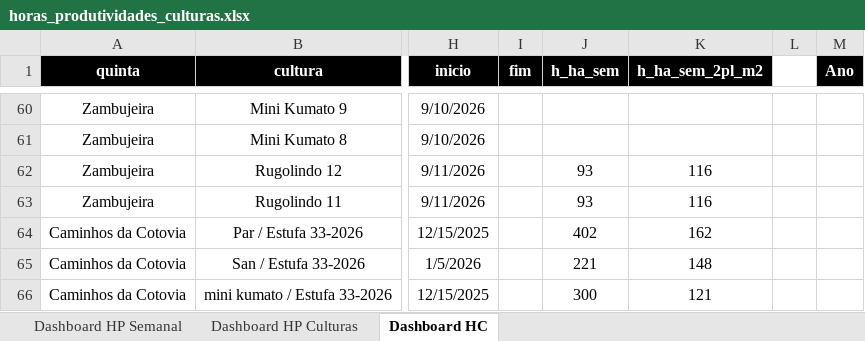
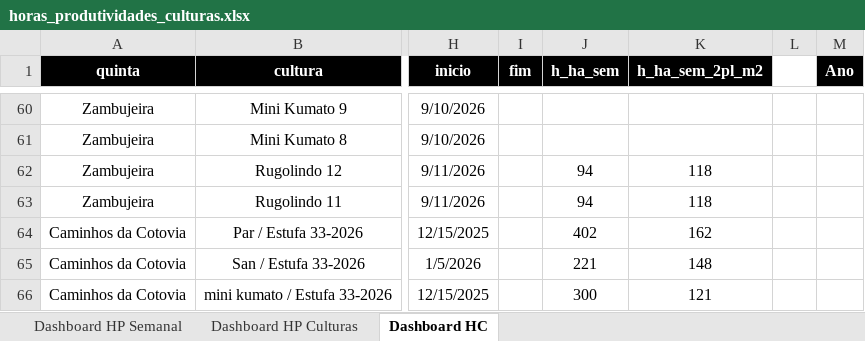
Before and after one commit to luishortipor/dashboard, an Excel workbook: horas_produtividades_culturas.xlsx, sheet Dashboard HC, drawn as a sheet; only a part is shown, gaps mark what is left out; values as stored, in another font and other column widths than the file's, no borders; the diff covers the shown part only; the diff names each change by its address in the sheet, - before the commit and + after, or states it on an @@ line.

```diff
--- a/horas_produtividades_culturas.xlsx (sheet Dashboard HC)
+++ b/horas_produtividades_culturas.xlsx (sheet Dashboard HC)
-J62:J63 (h_ha_sem): 93
+J62:J63 (h_ha_sem): 94
-K62:K63 (h_ha_sem_2pl_m2): 116
+K62:K63 (h_ha_sem_2pl_m2): 118
```
Also changed, not shown: 34 edited cells elsewhere in this sheet, sheet Dashboard HP Culturas, sheet Dashboard HP Semanal.
